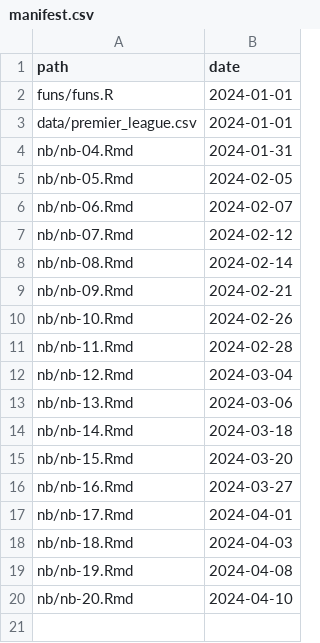
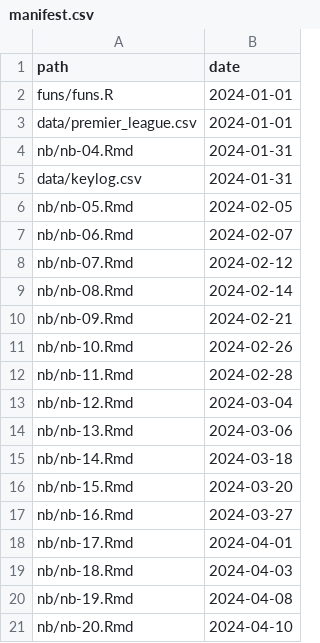
Before and after one commit to statsmaths/dsst330-s24, a CSV file: extra/manifest.csv, drawn as a sheet.

```diff
--- a/extra/manifest.csv
+++ b/extra/manifest.csv
@@ -4,2 +4,3 @@ path,date
 "nb/nb-04.Rmd","2024-01-31"
+"data/keylog.csv","2024-01-31"
 "nb/nb-05.Rmd","2024-02-05"
```
Also changed, not shown: 15 other files.
